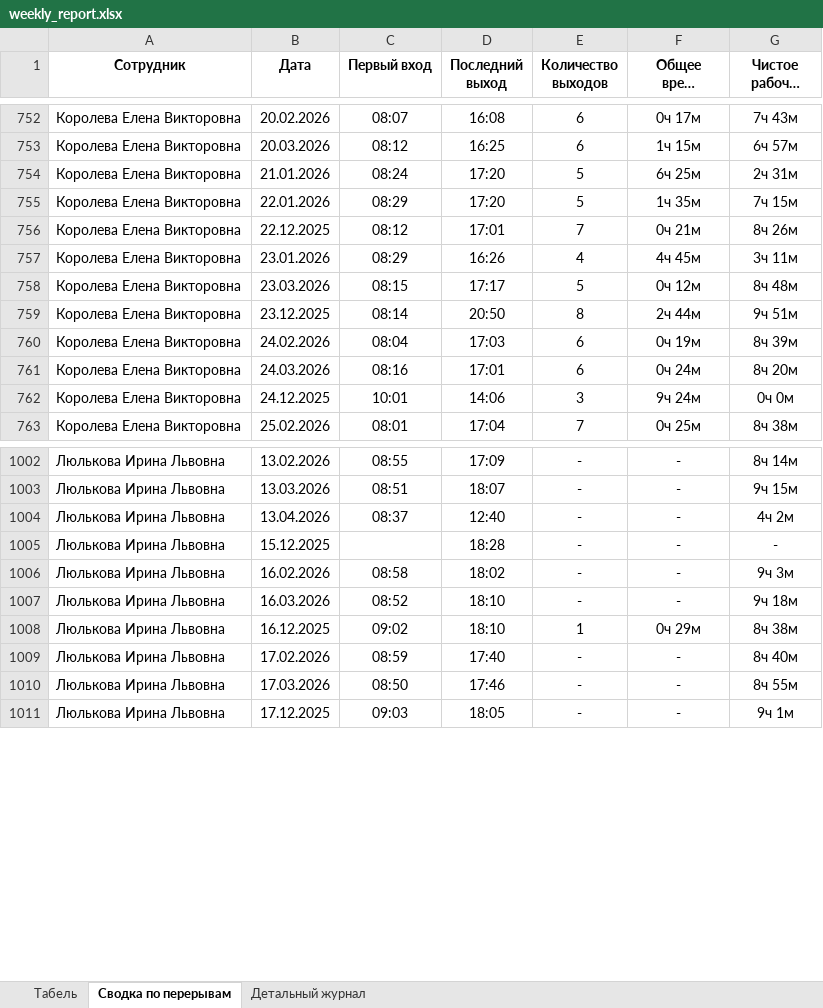
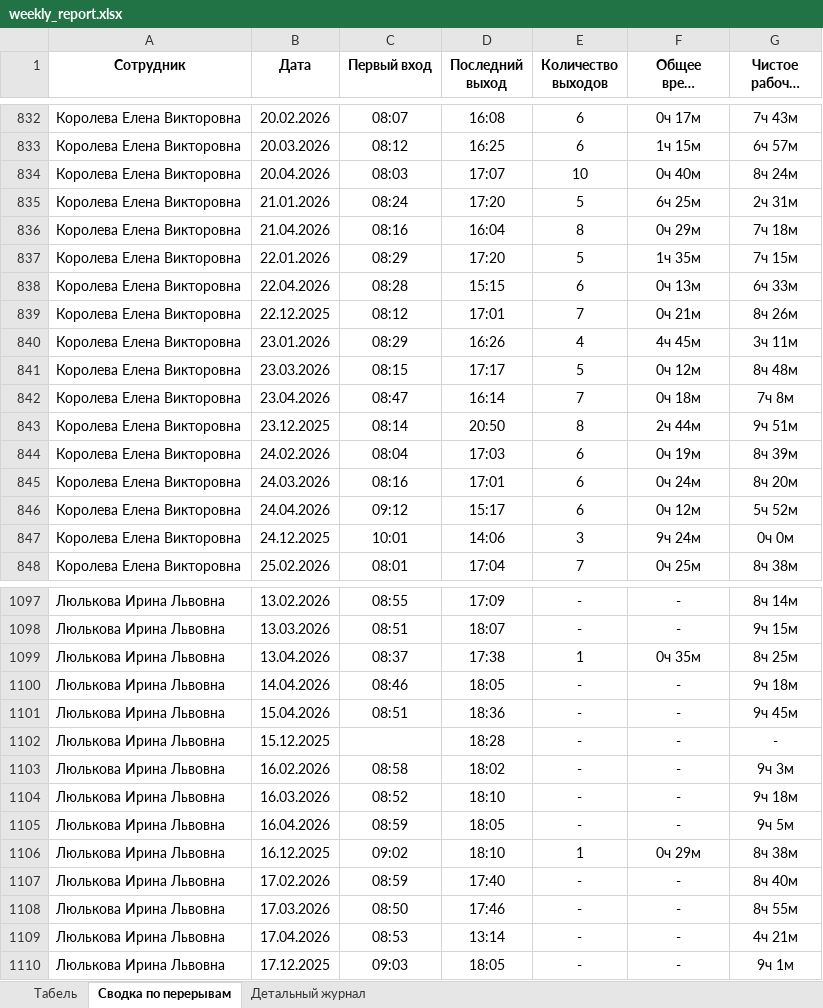
Before and after one commit to genji1451/scud, an Excel workbook: weekly_report.xlsx, sheet Сводка по перерывам, drawn as a sheet; only a part is shown, gaps mark what is left out; long unchanged cells end in …; values as stored, in another font and other column widths than the file's, no borders; addresses are those after the commit; the diff covers the shown part only; the diff names each change by its address in the sheet, - before the commit and + after, or states it on an @@ line.

```diff
--- a/weekly_report.xlsx (sheet Сводка по перерывам)
+++ b/weekly_report.xlsx (sheet Сводка по перерывам)
+row 834: Королева Елена Викторовна | 20.04.2026 | 08:03 | 17:07 | 10 | 0ч 40м | 8ч 24м
+row 836: Королева Елена Викторовна | 21.04.2026 | 08:16 | 16:04 | 8 | 0ч 29м | 7ч 18м
+row 838: Королева Елена Викторовна | 22.04.2026 | 08:28 | 15:15 | 6 | 0ч 13м | 6ч 33м
+row 842: Королева Елена Викторовна | 23.04.2026 | 08:47 | 16:14 | 7 | 0ч 18м | 7ч 8м
+row 846: Королева Елена Викторовна | 24.04.2026 | 09:12 | 15:17 | 6 | 0ч 12м | 5ч 52м
+row 1099: Люлькова Ирина Львовна | 13.04.2026 | 08:37 | 17:38 | 1 | 0ч 35м | 8ч 25м
+row 1100: Люлькова Ирина Львовна | 14.04.2026 | 08:46 | 18:05 | - | - | 9ч 18м
-B1101 (Дата): 13.04.2026
+B1101 (Дата): 15.04.2026
-C1101 (Первый вход): 08:37
+C1101 (Первый вход): 08:51
-D1101 (Последний выход): 12:40
+D1101 (Последний выход): 18:36
-G1101 (Чистое рабочее время): 4ч 2м
+G1101 (Чистое рабочее время): 9ч 45м
+row 1105: Люлькова Ирина Львовна | 16.04.2026 | 08:59 | 18:05 | - | - | 9ч 5м
+row 1109: Люлькова Ирина Львовна | 17.04.2026 | 08:53 | 13:14 | - | - | 4ч 21м
```
Also changed, not shown: 234 added rows and 91 edited cells elsewhere in this sheet, sheet Детальный журнал, sheet Табель, breaks_report.xlsx, 3 other files.
